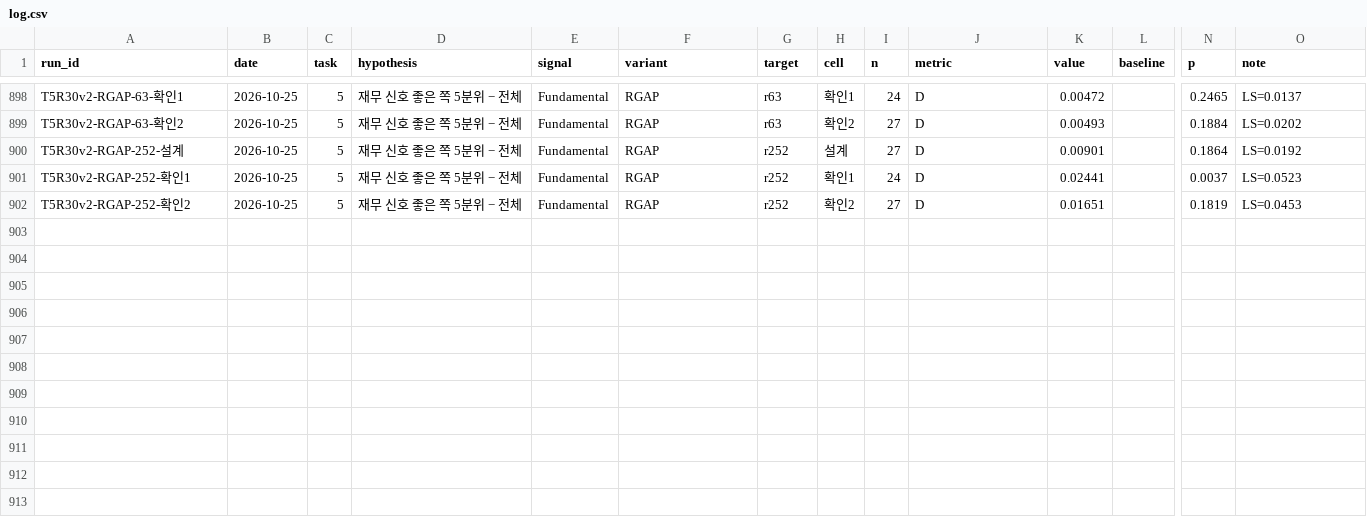
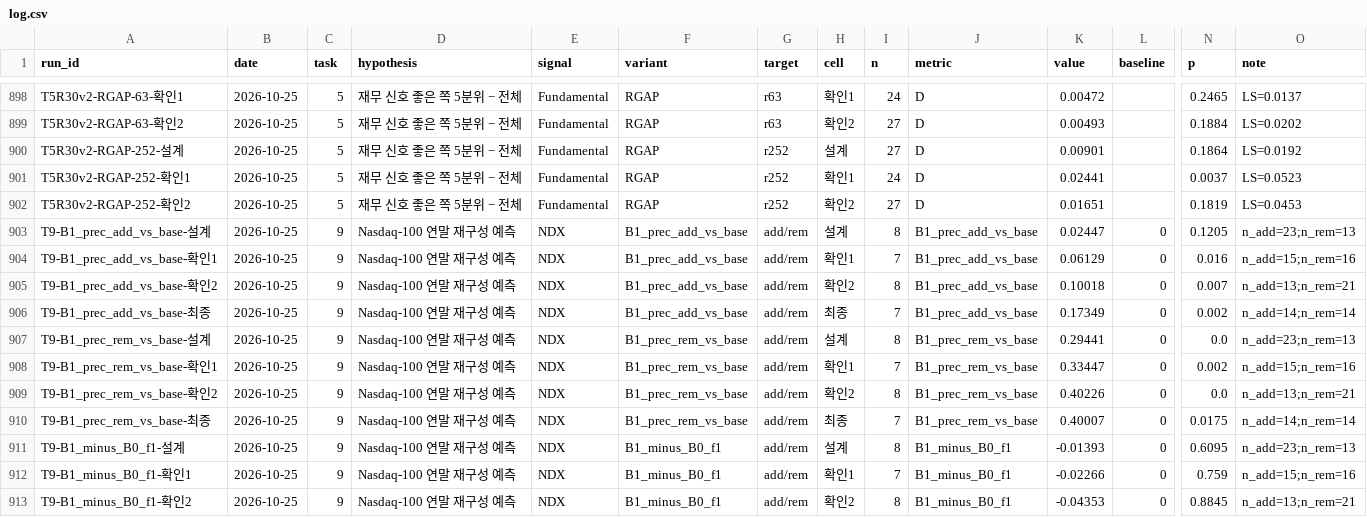
Before and after one commit to flytothejy/market-data, a CSV file: research/log.csv, drawn as a sheet; only a part is shown, gaps mark what is left out; rows hold the shown columns only; the diff names each change by its address in the sheet, - before the commit and + after, or states it on an @@ line.

```diff
--- a/research/log.csv
+++ b/research/log.csv
+row 903: T9-B1_prec_add_vs_base-설계 | 2026-10-25 | 9 | Nasdaq-100 연말 재구성 예측 | NDX | B1_prec_add_vs_base | add/rem | 설계 | 8 | B1_prec_add_vs_base | 0.02447 | 0 | 0.1205 | n_add=23;n_rem=13
+row 904: T9-B1_prec_add_vs_base-확인1 | 2026-10-25 | 9 | Nasdaq-100 연말 재구성 예측 | NDX | B1_prec_add_vs_base | add/rem | 확인1 | 7 | B1_prec_add_vs_base | 0.06129 | 0 | 0.016 | n_add=15;n_rem=16
+row 905: T9-B1_prec_add_vs_base-확인2 | 2026-10-25 | 9 | Nasdaq-100 연말 재구성 예측 | NDX | B1_prec_add_vs_base | add/rem | 확인2 | 8 | B1_prec_add_vs_base | 0.10018 | 0 | 0.007 | n_add=13;n_rem=21
+row 906: T9-B1_prec_add_vs_base-최종 | 2026-10-25 | 9 | Nasdaq-100 연말 재구성 예측 | NDX | B1_prec_add_vs_base | add/rem | 최종 | 7 | B1_prec_add_vs_base | 0.17349 | 0 | 0.002 | n_add=14;n_rem=14
+row 907: T9-B1_prec_rem_vs_base-설계 | 2026-10-25 | 9 | Nasdaq-100 연말 재구성 예측 | NDX | B1_prec_rem_vs_base | add/rem | 설계 | 8 | B1_prec_rem_vs_base | 0.29441 | 0 | 0.0 | n_add=23;n_rem=13
+row 908: T9-B1_prec_rem_vs_base-확인1 | 2026-10-25 | 9 | Nasdaq-100 연말 재구성 예측 | NDX | B1_prec_rem_vs_base | add/rem | 확인1 | 7 | B1_prec_rem_vs_base | 0.33447 | 0 | 0.002 | n_add=15;n_rem=16
+row 909: T9-B1_prec_rem_vs_base-확인2 | 2026-10-25 | 9 | Nasdaq-100 연말 재구성 예측 | NDX | B1_prec_rem_vs_base | add/rem | 확인2 | 8 | B1_prec_rem_vs_base | 0.40226 | 0 | 0.0 | n_add=13;n_rem=21
+row 910: T9-B1_prec_rem_vs_base-최종 | 2026-10-25 | 9 | Nasdaq-100 연말 재구성 예측 | NDX | B1_prec_rem_vs_base | add/rem | 최종 | 7 | B1_prec_rem_vs_base | 0.40007 | 0 | 0.0175 | n_add=14;n_rem=14
+row 911: T9-B1_minus_B0_f1-설계 | 2026-10-25 | 9 | Nasdaq-100 연말 재구성 예측 | NDX | B1_minus_B0_f1 | add/rem | 설계 | 8 | B1_minus_B0_f1 | -0.01393 | 0 | 0.6095 | n_add=23;n_rem=13
+row 912: T9-B1_minus_B0_f1-확인1 | 2026-10-25 | 9 | Nasdaq-100 연말 재구성 예측 | NDX | B1_minus_B0_f1 | add/rem | 확인1 | 7 | B1_minus_B0_f1 | -0.02266 | 0 | 0.759 | n_add=15;n_rem=16
+row 913: T9-B1_minus_B0_f1-확인2 | 2026-10-25 | 9 | Nasdaq-100 연말 재구성 예측 | NDX | B1_minus_B0_f1 | add/rem | 확인2 | 8 | B1_minus_B0_f1 | -0.04353 | 0 | 0.8845 | n_add=13;n_rem=21
```
Also changed, not shown: 12 other files.
